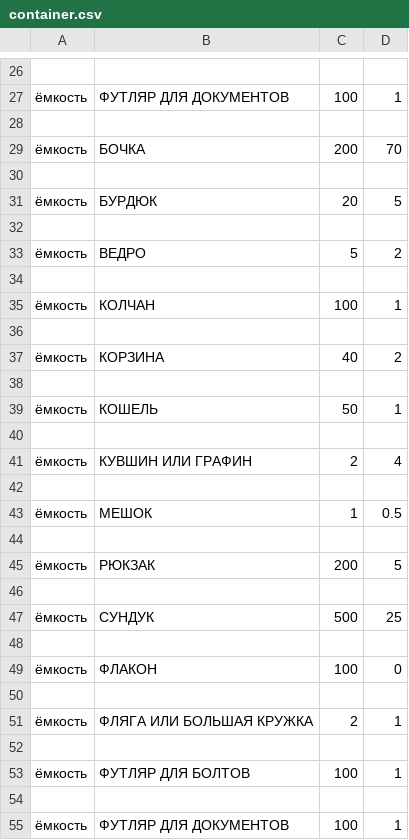
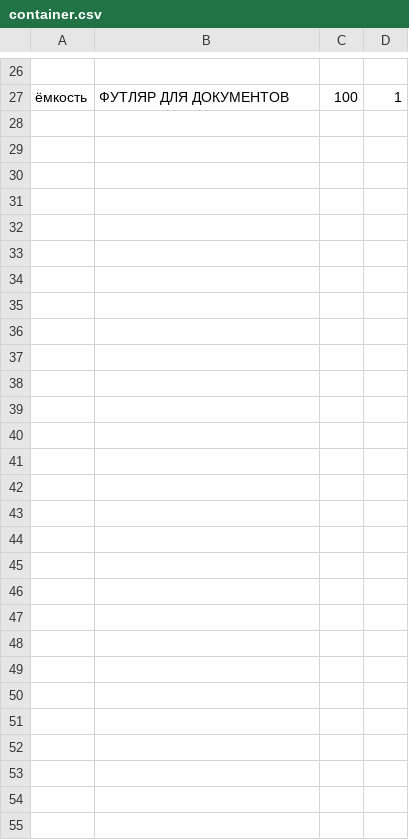
Before and after one commit to Vaniktech/Dungeons_and_Dragons, a CSV file: parsed_data/container.csv, drawn as a sheet; only a part is shown, gaps mark what is left out.

```diff
--- a/parsed_data/container.csv
+++ b/parsed_data/container.csv
@@ -27,29 +27 @@
 ёмкость,ФУТЛЯР ДЛЯ ДОКУМЕНТОВ,100,1
-
-ёмкость,БОЧКА,200,70
-
-ёмкость,БУРДЮК,20,5
-
-ёмкость,ВЕДРО,5,2
-
-ёмкость,КОЛЧАН,100,1
-
-ёмкость,КОРЗИНА,40,2
-
-ёмкость,КОШЕЛЬ,50,1
-
-ёмкость,КУВШИН ИЛИ ГРАФИН,2,4
-
-ёмкость,МЕШОК,1,0.5
-
-ёмкость,РЮКЗАК,200,5
-
-ёмкость,СУНДУК,500,25
-
-ёмкость,ФЛАКОН,100,0
-
-ёмкость,ФЛЯГА ИЛИ БОЛЬШАЯ КРУЖКА,2,1
-
-ёмкость,ФУТЛЯР ДЛЯ БОЛТОВ,100,1
-
-ёмкость,ФУТЛЯР ДЛЯ ДОКУМЕНТОВ,100,1
```
Also changed, not shown: parsed_data/armor.csv, parsed_data/consumables.csv, 8 other files.
